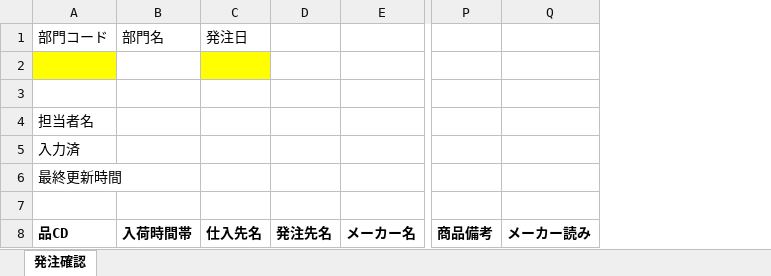
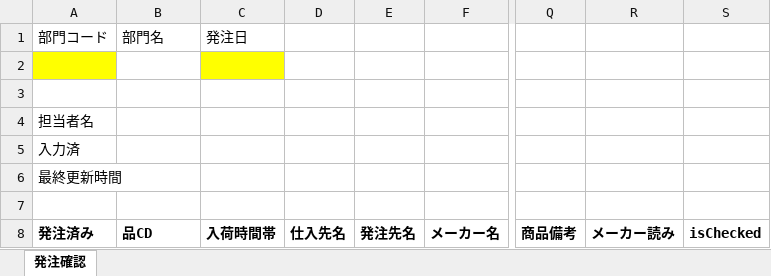
Before and after one commit to kouseidegozaru/excel-order-manage, an Excel workbook: 発注管理/bin/発注確認.xlsm, sheet 発注確認, drawn as a sheet; only a part is shown, gaps mark what is left out; values as stored, in another font and other column widths than the file's, no borders; addresses are those after the commit; the diff names each change by its address in the sheet, - before the commit and + after, or states it on an @@ line.

Commit message:
「発注済み」に関する列の追加

```diff
--- a/発注管理/bin/発注確認.xlsm (sheet 発注確認)
+++ b/発注管理/bin/発注確認.xlsm (sheet 発注確認)
+column C, rows 1-8: 発注日 |  |  |  |  |  |  | 入荷時間帯
+column S, row 8: isChecked
-D1: 発注日
+D1: (empty)
-D2 fill: #FFFF00
+D2 fill: none
-A8: 品CD
+A8: 発注済み
-B8: 入荷時間帯
+B8: 品CD
```
Also changed, not shown: 1 other file.
